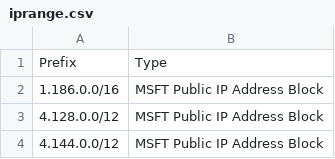
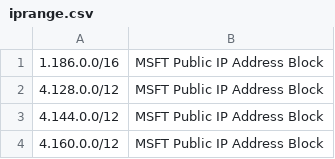
Before and after one commit to Scyl14/MSIPADDRRANGE, a CSV file: iprange.csv, drawn as a sheet; only a part is shown; the shorter side is filled out with more unchanged rows; the diff names each change by its address in the sheet, - before the commit and + after, or states it on an @@ line.

Commit message:
Update iprange.csv

```diff
--- a/iprange.csv
+++ b/iprange.csv
-row 1: Prefix | Type
```
